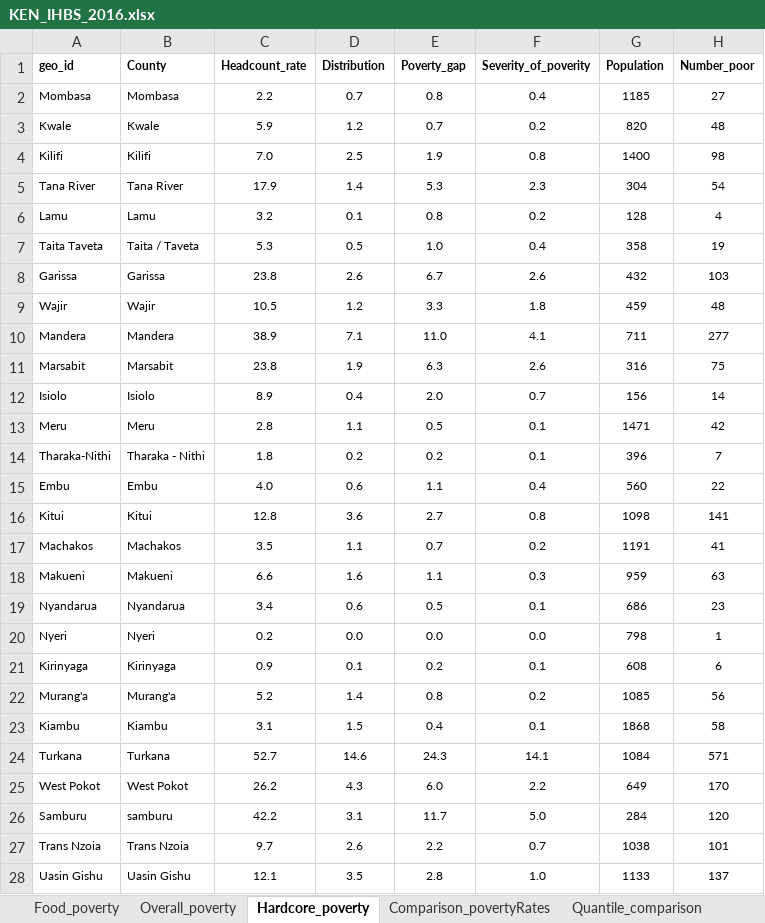
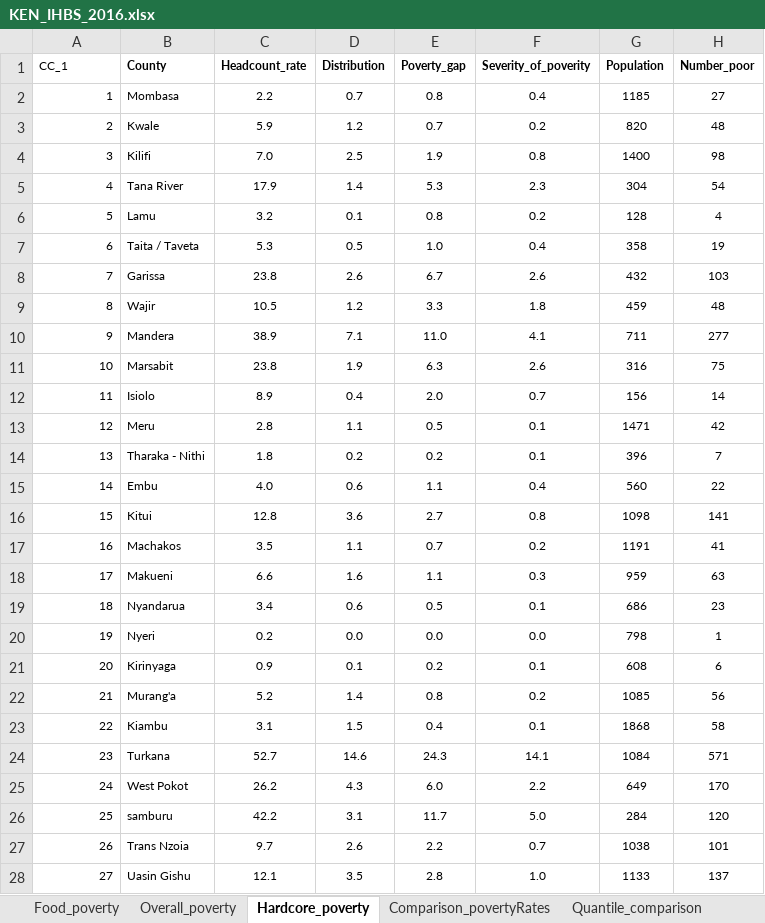
Before and after one commit to tessam30/2018_Kenya, an Excel workbook: KEN_IHBS_2016.xlsx, sheet Hardcore_poverty, drawn as a sheet; only a part is shown; values as stored, in another font and other column widths than the file's, no borders; the diff covers the shown part only; the diff names each change by its address in the sheet, - before the commit and + after, or states it on an @@ line.

```diff
--- a/KEN_IHBS_2016.xlsx (sheet Hardcore_poverty)
+++ b/KEN_IHBS_2016.xlsx (sheet Hardcore_poverty)
-A1: geo_id
+A1: CC_1
-A1 bold: on
+A1 bold: off
-A2 (CC_1): Mombasa
+A2 (CC_1): 1
-A3 (CC_1): Kwale
+A3 (CC_1): 2
-A4 (CC_1): Kilifi
+A4 (CC_1): 3
-A5 (CC_1): Tana River
+A5 (CC_1): 4
-A6 (CC_1): Lamu
+A6 (CC_1): 5
-A7 (CC_1): Taita Taveta
+A7 (CC_1): 6
-A8 (CC_1): Garissa
+A8 (CC_1): 7
-A9 (CC_1): Wajir
+A9 (CC_1): 8
-A10 (CC_1): Mandera
+A10 (CC_1): 9
-A11 (CC_1): Marsabit
+A11 (CC_1): 10
-A12 (CC_1): Isiolo
+A12 (CC_1): 11
-A13 (CC_1): Meru
+A13 (CC_1): 12
-A14 (CC_1): Tharaka-Nithi
+A14 (CC_1): 13
-A15 (CC_1): Embu
+A15 (CC_1): 14
-A16 (CC_1): Kitui
+A16 (CC_1): 15
-A17 (CC_1): Machakos
+A17 (CC_1): 16
-A18 (CC_1): Makueni
+A18 (CC_1): 17
-A19 (CC_1): Nyandarua
+A19 (CC_1): 18
-A20 (CC_1): Nyeri
+A20 (CC_1): 19
-A21 (CC_1): Kirinyaga
+A21 (CC_1): 20
-A22 (CC_1): Murang'a
+A22 (CC_1): 21
-A23 (CC_1): Kiambu
+A23 (CC_1): 22
-A24 (CC_1): Turkana
+A24 (CC_1): 23
-A25 (CC_1): West Pokot
+A25 (CC_1): 24
-A26 (CC_1): Samburu
+A26 (CC_1): 25
-A27 (CC_1): Trans Nzoia
+A27 (CC_1): 26
-A28 (CC_1): Uasin Gishu
+A28 (CC_1): 27
```
Also changed, not shown: 22 edited cells elsewhere in this sheet, sheet Overall_poverty, sheet Quantile_comparison, sheet Food_poverty, sheet Food_poverty_children, sheet Proportion_poor_children, sheet Comparison_povertyRates.
